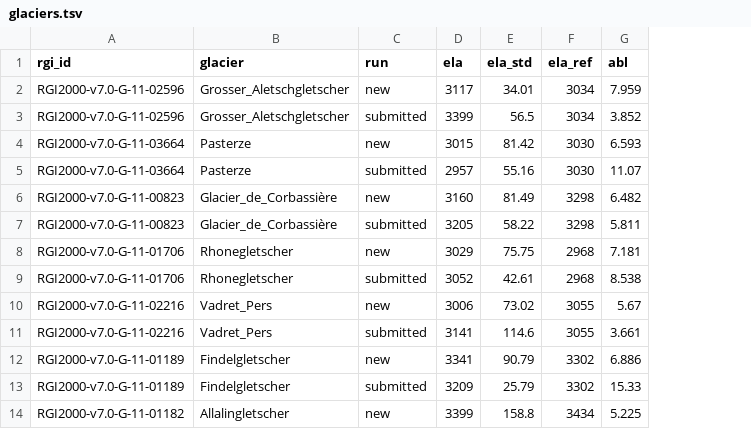
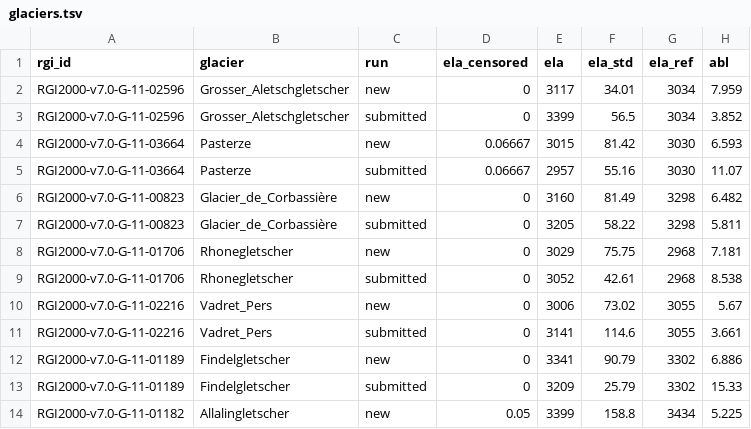
Before and after one commit to FAU-glacier-systems/FROST, a TSV file: experiments/central_europe_esmda_velyear/tables/glaciers.tsv, drawn as a sheet; only a part is shown; the diff names each change by its address in the sheet, - before the commit and + after, or states it on an @@ line.

Commit message:
Evaluation: capped reference ELAs and SMB profiles
GLAMOS reports the ELA at the glacier top in years without accumulation
area, WGMS flags it 'above'; glaciers with > 25 % such years are lower
bounds, left out of the ELA scores (open markers in the 3x3 figure).
SMB profiles: the posterior SMB against the GLAMOS / WGMS mean annual
mass balance per elevation bin 2000-2019 (reference_profiles.py).

```diff
--- a/experiments/central_europe_esmda_velyear/tables/glaciers.tsv
+++ b/experiments/central_europe_esmda_velyear/tables/glaciers.tsv
+column D (ela_censored), rows 2-14: 0 | 0 | 0.06667 | 0.06667 | 0 | 0 | 0 | 0 | 0 | 0 | 0 | 0 | 0.05
```
Also changed, not shown: experiments/central_europe_esmda_velyear/tables/evaluation.tsv, 5 other files.
